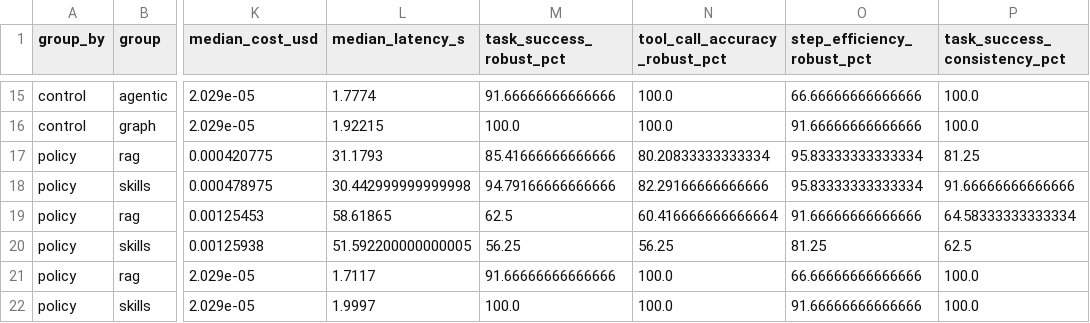
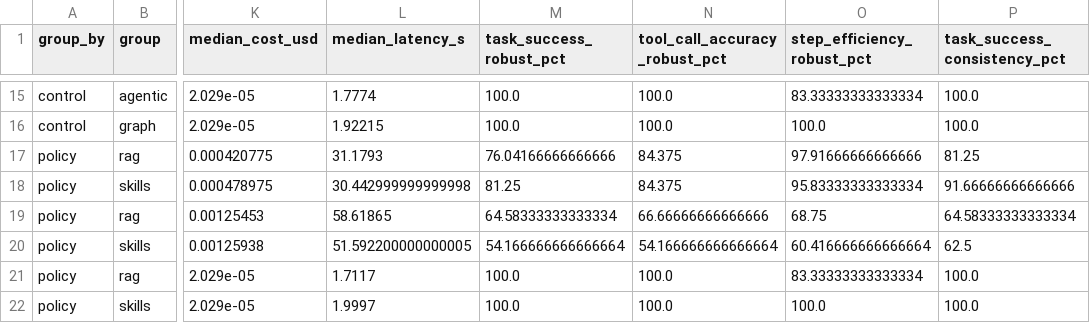
Before and after one commit to RicePuddn/GenAIProject, a CSV file: results/deepeval/output/tables/scorecard_by_category.csv, drawn as a sheet; only a part is shown, gaps mark what is left out; the diff covers the shown part only; the diff names each change by its address in the sheet, - before the commit and + after, or states it on an @@ line.

```diff
--- a/results/deepeval/output/tables/scorecard_by_category.csv
+++ b/results/deepeval/output/tables/scorecard_by_category.csv
-M15 (task_success_robust_pct): 91.66666666666666
+M15 (task_success_robust_pct): 100.0
-O15 (step_efficiency_robust_pct): 66.66666666666666
+O15 (step_efficiency_robust_pct): 83.33333333333334
-O16 (step_efficiency_robust_pct): 91.66666666666666
+O16 (step_efficiency_robust_pct): 100.0
-M17 (task_success_robust_pct): 85.41666666666666
+M17 (task_success_robust_pct): 76.04166666666666
-N17 (tool_call_accuracy_robust_pct): 80.20833333333334
+N17 (tool_call_accuracy_robust_pct): 84.375
-O17 (step_efficiency_robust_pct): 95.83333333333334
+O17 (step_efficiency_robust_pct): 97.91666666666666
-M18 (task_success_robust_pct): 94.79166666666666
+M18 (task_success_robust_pct): 81.25
-N18 (tool_call_accuracy_robust_pct): 82.29166666666666
+N18 (tool_call_accuracy_robust_pct): 84.375
-M19 (task_success_robust_pct): 62.5
+M19 (task_success_robust_pct): 64.58333333333334
-N19 (tool_call_accuracy_robust_pct): 60.416666666666664
+N19 (tool_call_accuracy_robust_pct): 66.66666666666666
-O19 (step_efficiency_robust_pct): 91.66666666666666
+O19 (step_efficiency_robust_pct): 68.75
-M20 (task_success_robust_pct): 56.25
+M20 (task_success_robust_pct): 54.166666666666664
-N20 (tool_call_accuracy_robust_pct): 56.25
+N20 (tool_call_accuracy_robust_pct): 54.166666666666664
-O20 (step_efficiency_robust_pct): 81.25
+O20 (step_efficiency_robust_pct): 60.416666666666664
-M21 (task_success_robust_pct): 91.66666666666666
+M21 (task_success_robust_pct): 100.0
-O21 (step_efficiency_robust_pct): 66.66666666666666
+O21 (step_efficiency_robust_pct): 83.33333333333334
-O22 (step_efficiency_robust_pct): 91.66666666666666
+O22 (step_efficiency_robust_pct): 100.0
```
Also changed, not shown: 33 edited cells elsewhere in this file, results/deepeval/output/tables/robustness_by_setup.csv, results/deepeval/output/tables/robustness_by_setup_and_case.csv, 25 other files.
